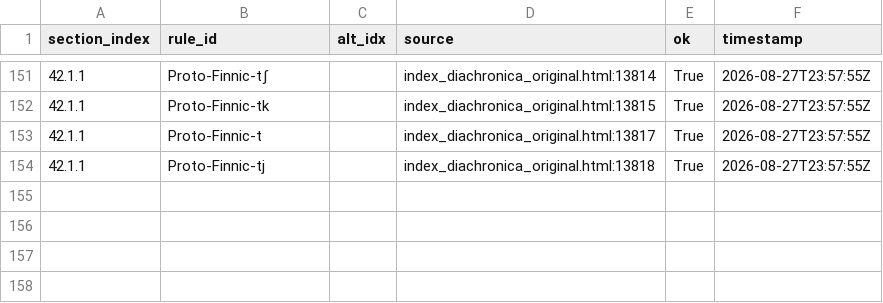
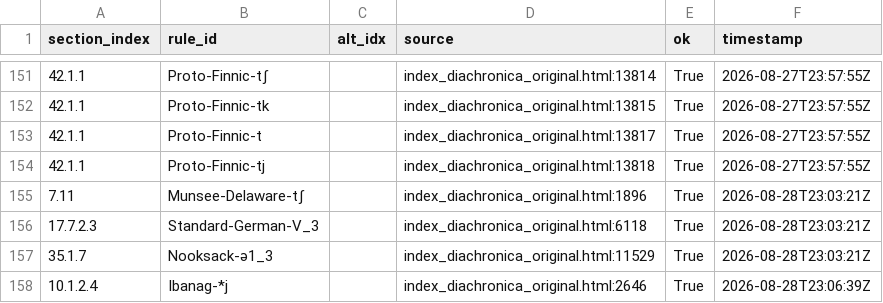
Before and after one commit to Pappa/conlanger, a CSV file: .scratch/cleaned-rule-index/inventory/asca-rule-inventory-changelog.csv, drawn as a sheet; only a part is shown, gaps mark what is left out.

```diff
--- a/.scratch/cleaned-rule-index/inventory/asca-rule-inventory-changelog.csv
+++ b/.scratch/cleaned-rule-index/inventory/asca-rule-inventory-changelog.csv
@@ -154 +154,5 @@ section_index,rule_id,alt_idx,source,ok,timestamp
 42.1.1,Proto-Finnic-tj,,index_diachronica_original.html:13818,True,2026-08-27T23:57:55Z
+7.11,Munsee-Delaware-tʃ,,index_diachronica_original.html:1896,True,2026-08-28T23:03:21Z
+17.7.2.3,Standard-German-V_3,,index_diachronica_original.html:6118,True,2026-08-28T23:03:21Z
+35.1.7,Nooksack-ə1_3,,index_diachronica_original.html:11529,True,2026-08-28T23:03:21Z
+10.1.2.4,Ibanag-*j,,index_diachronica_original.html:2646,True,2026-08-28T23:06:39Z
```
Also changed, not shown: .scratch/cleaned-rule-index/inventory/asca-rule-inventory-error.csv, .scratch/cleaned-rule-index/inventory/asca-rule-inventory-success.csv, 8 other files.
